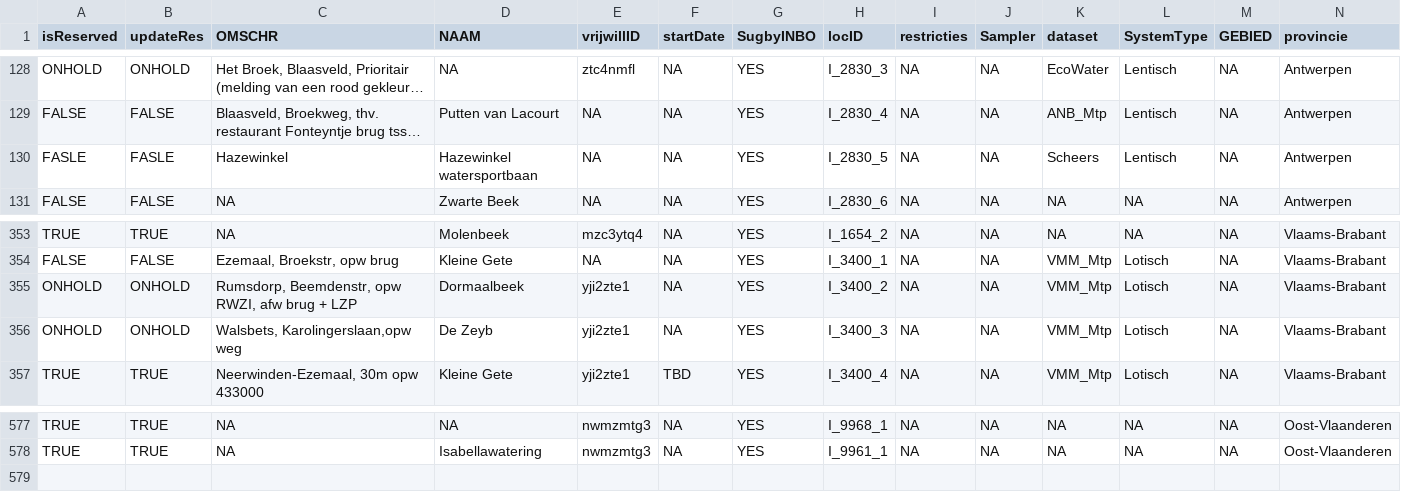
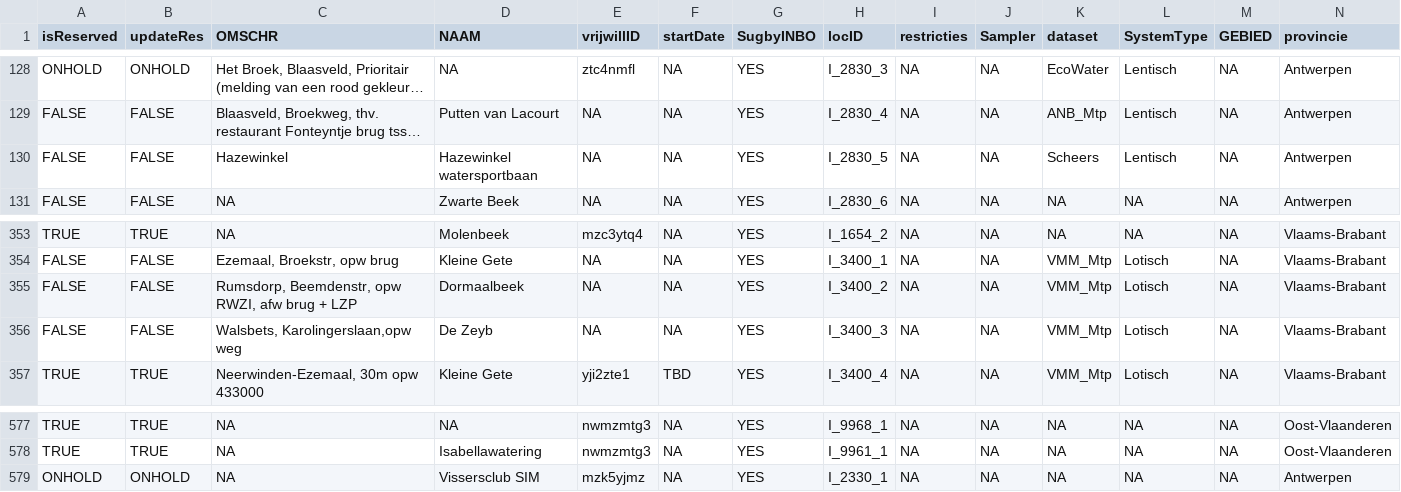
Before and after one commit to inbo/craywatch, a CSV file: R/data/output/localities_2025_updated.csv, drawn as a sheet; only a part is shown, gaps mark what is left out; long unchanged cells end in …; rows hold the shown columns only; the diff names each change by its address in the sheet, - before the commit and + after, or states it on an @@ line.

Commit message:
Update localities

```diff
--- a/R/data/output/localities_2025_updated.csv
+++ b/R/data/output/localities_2025_updated.csv
-A130 (isReserved): FASLE
+A130 (isReserved): FALSE
-B130 (updateRes): FASLE
+B130 (updateRes): FALSE
-A355:A356 (isReserved): ONHOLD
+A355:A356 (isReserved): FALSE
-B355:B356 (updateRes): ONHOLD
+B355:B356 (updateRes): FALSE
-E355:E356 (vrijwillID): yji2zte1
+E355:E356 (vrijwillID): NA
+row 579: ONHOLD | ONHOLD | NA | Vissersclub SIM | mzk5yjmz | NA | YES | I_2330_1 | NA | NA | NA | NA | NA | Antwerpen
```
Also changed, not shown: assets/localities.csv.
